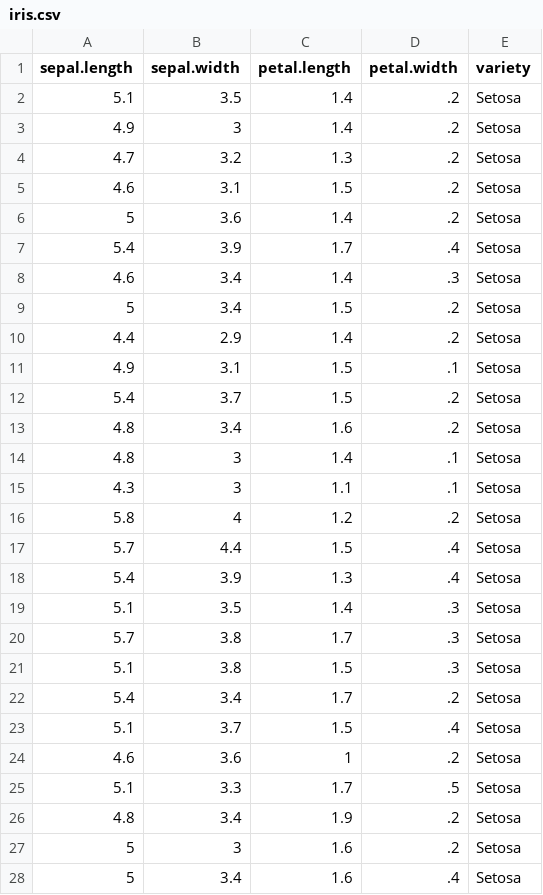
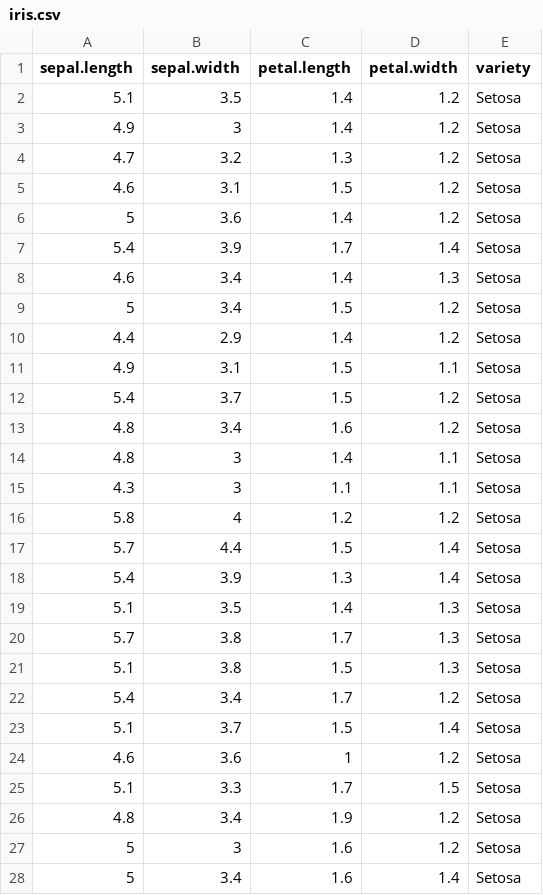
Before and after one commit to malgster/KNNClassifier, a CSV file: ressources/iris.csv, drawn as a sheet; only a part is shown; the diff covers the shown part only.

```diff
--- a/ressources/iris.csv
+++ b/ressources/iris.csv
@@ -1,28 +1,28 @@
 "sepal.length","sepal.width","petal.length","petal.width","variety"
-5.1,3.5,1.4,.2,"Setosa"
-4.9,3,1.4,.2,"Setosa"
-4.7,3.2,1.3,.2,"Setosa"
-4.6,3.1,1.5,.2,"Setosa"
-5,3.6,1.4,.2,"Setosa"
-5.4,3.9,1.7,.4,"Setosa"
-4.6,3.4,1.4,.3,"Setosa"
-5,3.4,1.5,.2,"Setosa"
-4.4,2.9,1.4,.2,"Setosa"
-4.9,3.1,1.5,.1,"Setosa"
-5.4,3.7,1.5,.2,"Setosa"
-4.8,3.4,1.6,.2,"Setosa"
-4.8,3,1.4,.1,"Setosa"
-4.3,3,1.1,.1,"Setosa"
-5.8,4,1.2,.2,"Setosa"
-5.7,4.4,1.5,.4,"Setosa"
-5.4,3.9,1.3,.4,"Setosa"
-5.1,3.5,1.4,.3,"Setosa"
-5.7,3.8,1.7,.3,"Setosa"
-5.1,3.8,1.5,.3,"Setosa"
-5.4,3.4,1.7,.2,"Setosa"
-5.1,3.7,1.5,.4,"Setosa"
-4.6,3.6,1,.2,"Setosa"
-5.1,3.3,1.7,.5,"Setosa"
-4.8,3.4,1.9,.2,"Setosa"
-5,3,1.6,.2,"Setosa"
-5,3.4,1.6,.4,"Setosa"
+5.1,3.5,1.4,1.2,"Setosa"
+4.9,3,1.4,1.2,"Setosa"
+4.7,3.2,1.3,1.2,"Setosa"
+4.6,3.1,1.5,1.2,"Setosa"
+5,3.6,1.4,1.2,"Setosa"
+5.4,3.9,1.7,1.4,"Setosa"
+4.6,3.4,1.4,1.3,"Setosa"
+5,3.4,1.5,1.2,"Setosa"
+4.4,2.9,1.4,1.2,"Setosa"
+4.9,3.1,1.5,1.1,"Setosa"
+5.4,3.7,1.5,1.2,"Setosa"
+4.8,3.4,1.6,1.2,"Setosa"
+4.8,3,1.4,1.1,"Setosa"
+4.3,3,1.1,1.1,"Setosa"
+5.8,4,1.2,1.2,"Setosa"
+5.7,4.4,1.5,1.4,"Setosa"
+5.4,3.9,1.3,1.4,"Setosa"
+5.1,3.5,1.4,1.3,"Setosa"
+5.7,3.8,1.7,1.3,"Setosa"
+5.1,3.8,1.5,1.3,"Setosa"
+5.4,3.4,1.7,1.2,"Setosa"
+5.1,3.7,1.5,1.4,"Setosa"
+4.6,3.6,1,1.2,"Setosa"
+5.1,3.3,1.7,1.5,"Setosa"
+4.8,3.4,1.9,1.2,"Setosa"
+5,3,1.6,1.2,"Setosa"
+5,3.4,1.6,1.4,"Setosa"
```
Also changed, not shown: 23 edited cells elsewhere in this file, 42 other files.
